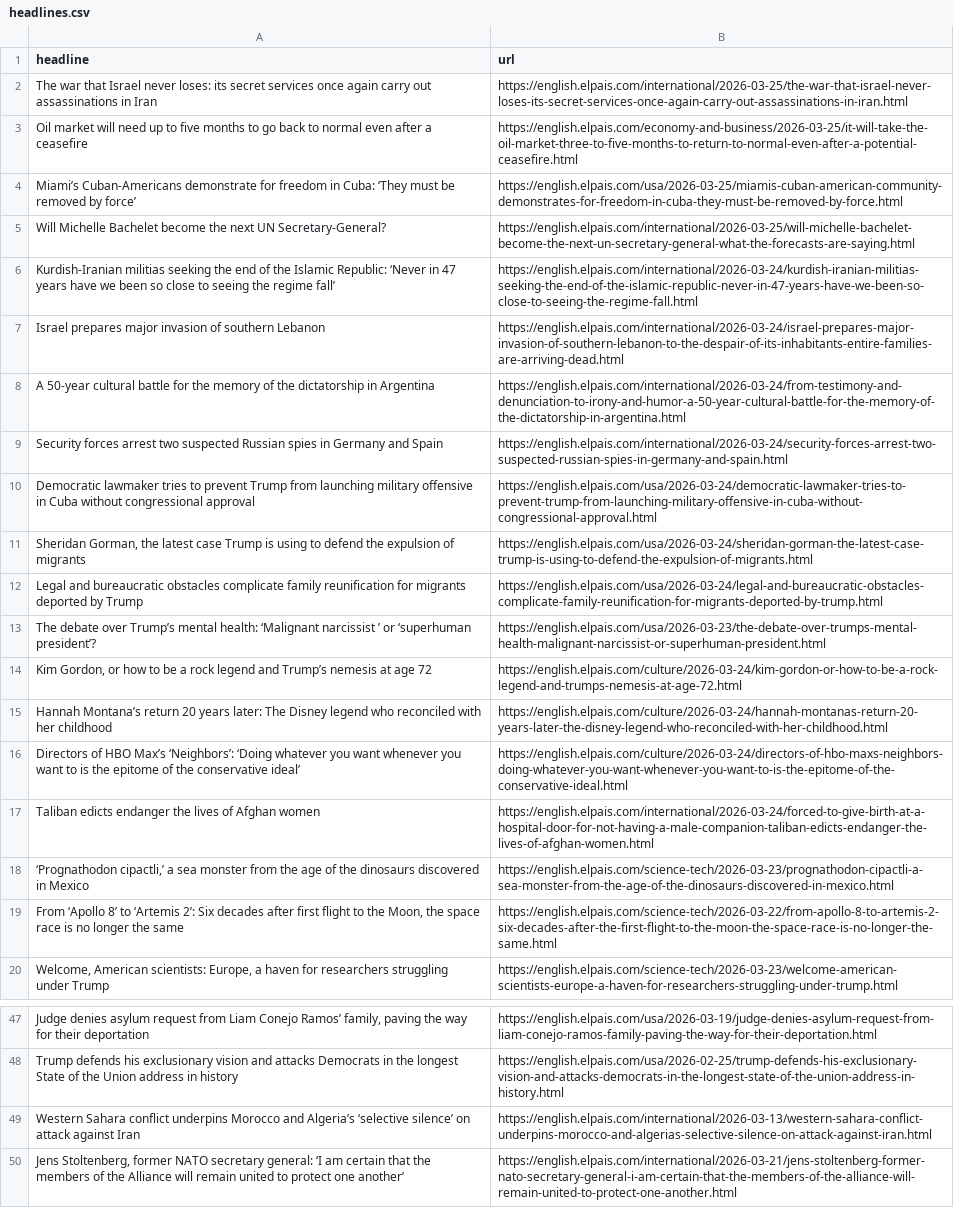
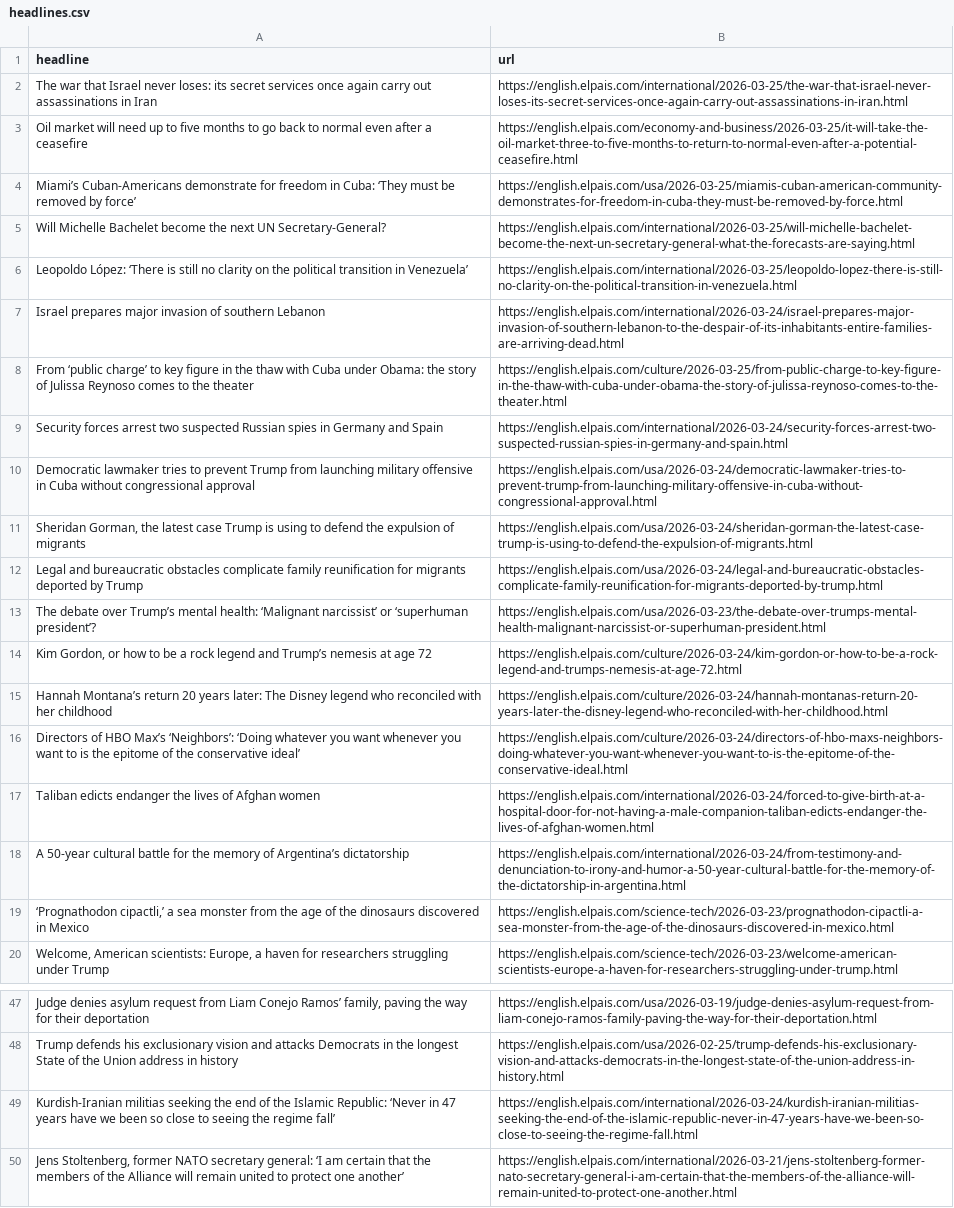
Before and after one commit to sa3991/el-pais-autoscraper, a CSV file: headlines.csv, drawn as a sheet; only a part is shown, gaps mark what is left out; removed rows and columns are numbered as before the commit, all else as after; the diff names each change by its address in the sheet, - before the commit and + after, or states it on an @@ line.

```diff
--- a/headlines.csv
+++ b/headlines.csv
+row 6: Leopoldo López: ‘There is still no clarity on the political transition in Venezuela’ | https://english.elpais.com/international/2026-03-25/leopoldo-lopez-there-is-still-no-clarity-on-the-political-transition-in-venezuela.html
-row 8: A 50-year cultural battle for the memory of the dictatorship in Argentina | https://english.elpais.com/international/2026-03-24/from-testimony-and-denunciation-to-irony-and-humor-a-50-year-cultural-battle-for-the-memory-of-the-dictatorship-in-argentina.html
+row 8: From ‘public charge’ to key figure in the thaw with Cuba under Obama: the story of Julissa Reynoso comes to the theater | https://english.elpais.com/culture/2026-03-25/from-public-charge-to-key-figure-in-the-thaw-with-cuba-under-obama-the-story-of-julissa-reynoso-comes-to-the-theater.html
-A13 (headline): …health: ‘Malignant narcissist ’ or ‘superhuman…
+A13 (headline): …health: ‘Malignant narcissist’ or ‘superhuman…
+row 18: A 50-year cultural battle for the memory of Argentina’s dictatorship | https://english.elpais.com/international/2026-03-24/from-testimony-and-denunciation-to-irony-and-humor-a-50-year-cultural-battle-for-the-memory-of-the-dictatorship-in-argentina.html
-row 19: From ‘Apollo 8’ to ‘Artemis 2’: Six decades after first flight to the Moon, the space race is no longer the same | https://english.elpais.com/science-tech/2026-03-22/from-apollo-8-to-artemis-2-six-decades-after-the-first-flight-to-the-moon-the-space-race-is-no-longer-the-same.html
-row 49: Western Sahara conflict underpins Morocco and Algeria’s ‘selective silence’ on attack against Iran | https://english.elpais.com/international/2026-03-13/western-sahara-conflict-underpins-morocco-and-algerias-selective-silence-on-attack-against-iran.html
@@ row 6 moved to row 49: Kurdish-Iranian militias seeking the end… @@
```
